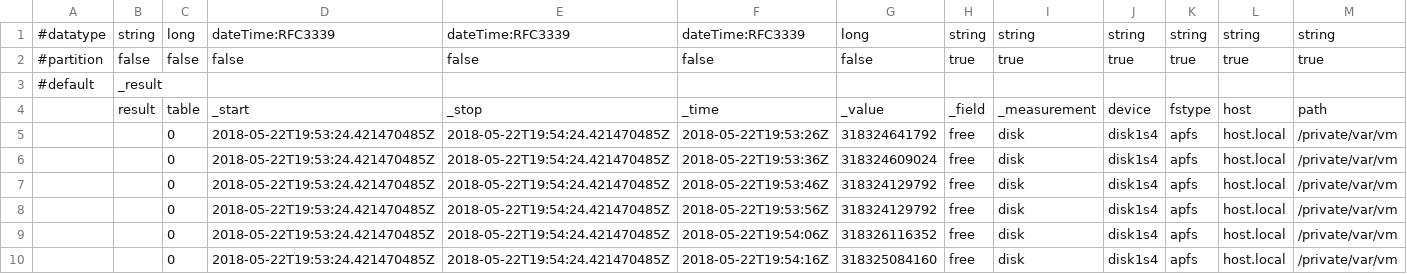
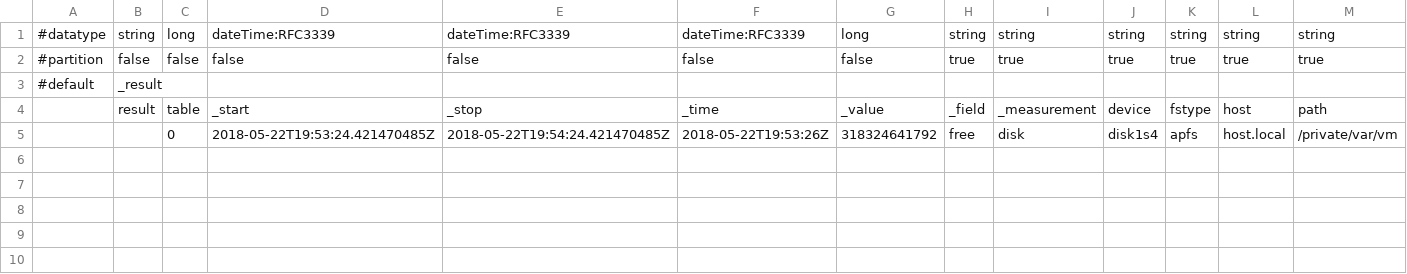
Before and after one commit to influxdata/flux, a CSV file: querytest/test_cases/null_as_ident.out.csv, drawn as a sheet.

Commit message:
Update null behavior tests for flux

```diff
--- a/querytest/test_cases/null_as_ident.out.csv
+++ b/querytest/test_cases/null_as_ident.out.csv
@@ -5,6 +5 @@
 ,,0,2018-05-22T19:53:24.421470485Z,2018-05-22T19:54:24.421470485Z,2018-05-22T19:53:26Z,318324641792,free,disk,disk1s4,apfs,host.local,/private/var/vm
-,,0,2018-05-22T19:53:24.421470485Z,2018-05-22T19:54:24.421470485Z,2018-05-22T19:53:36Z,318324609024,free,disk,disk1s4,apfs,host.local,/private/var/vm
-,,0,2018-05-22T19:53:24.421470485Z,2018-05-22T19:54:24.421470485Z,2018-05-22T19:53:46Z,318324129792,free,disk,disk1s4,apfs,host.local,/private/var/vm
-,,0,2018-05-22T19:53:24.421470485Z,2018-05-22T19:54:24.421470485Z,2018-05-22T19:53:56Z,318324129792,free,disk,disk1s4,apfs,host.local,/private/var/vm
-,,0,2018-05-22T19:53:24.421470485Z,2018-05-22T19:54:24.421470485Z,2018-05-22T19:54:06Z,318326116352,free,disk,disk1s4,apfs,host.local,/private/var/vm
-,,0,2018-05-22T19:53:24.421470485Z,2018-05-22T19:54:24.421470485Z,2018-05-22T19:54:16Z,318325084160,free,disk,disk1s4,apfs,host.local,/private/var/vm
```
Also changed, not shown: 4 other files.
